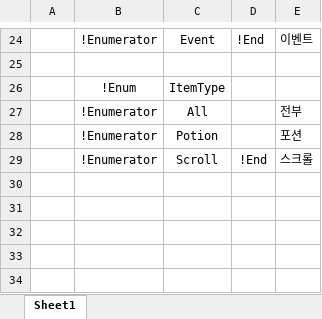
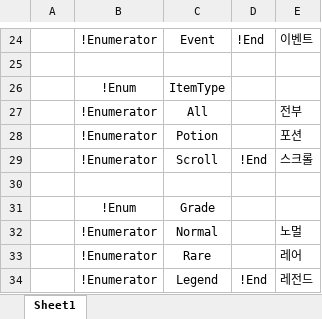
Before and after one commit to osy9611/ProjectPT, an Excel workbook: Table/Enum/Enum.xlsx, sheet Sheet1, drawn as a sheet; only a part is shown, gaps mark what is left out; values as stored, in another font and other column widths than the file's, no borders; the diff names each change by its address in the sheet, - before the commit and + after, or states it on an @@ line.

```diff
--- a/Table/Enum/Enum.xlsx (sheet Sheet1)
+++ b/Table/Enum/Enum.xlsx (sheet Sheet1)
+row 30: (empty)
+row 31:  | !Enum | Grade
+row 32:  | !Enumerator | Normal |  | 노멀
+row 33:  | !Enumerator | Rare |  | 레어
+row 34:  | !Enumerator | Legend | !End | 레전드
```
Also changed, not shown: Table/Datas/ItemData.xlsx, 38 other files.
